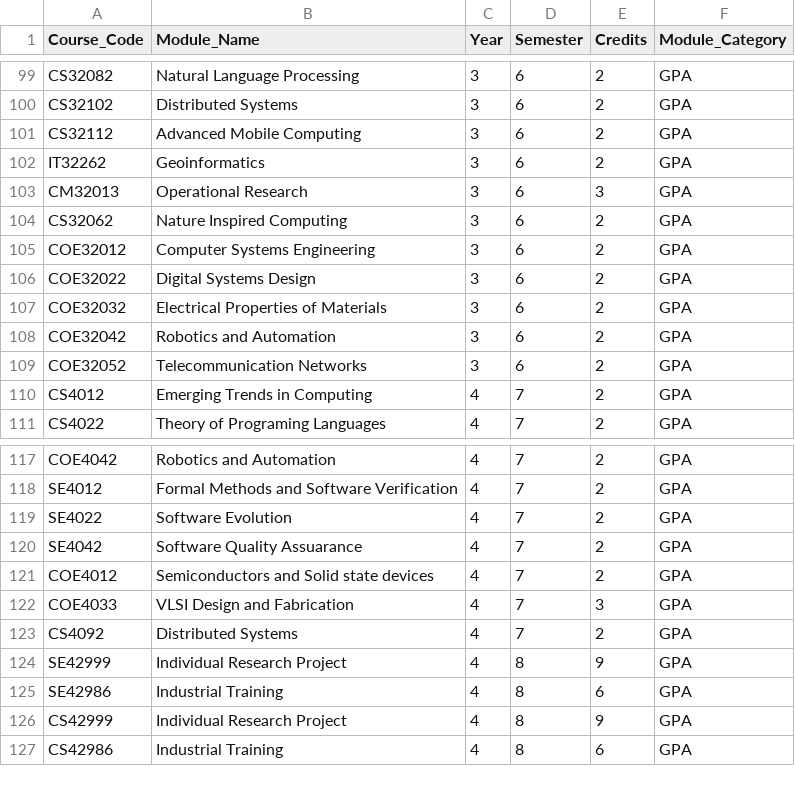
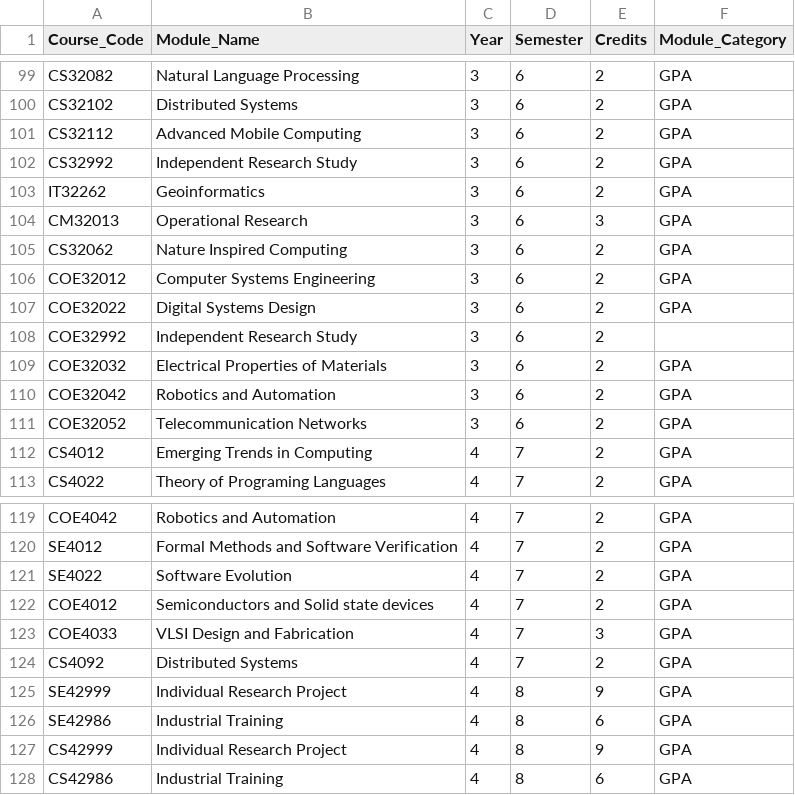
Before and after one commit to Navindi-Thisara/AI-Smart-Campus-Decision-Support-System, a CSV file: data/course_modules.csv, drawn as a sheet; only a part is shown, gaps mark what is left out.

Commit message:
Update course and student datasets

```diff
--- a/data/course_modules.csv
+++ b/data/course_modules.csv
@@ -101,2 +101,3 @@ CS32102,Distributed Systems,3,6,2,GPA
 CS32112,Advanced Mobile Computing,3,6,2,GPA
+CS32992,Independent Research Study,3,6,2,GPA
 IT32262,Geoinformatics,3,6,2,GPA
@@ -106,2 +107,3 @@ COE32012,Computer Systems Engineering,3,6,2,GPA
 COE32022,Digital Systems Design,3,6,2,GPA
+COE32992,Independent Research Study,3,6,2
 COE32032,Electrical Properties of Materials,3,6,2,GPA
@@ -119,3 +121,2 @@ SE4012,Formal Methods and Software Verification,4,7,2,GPA
 SE4022,Software Evolution,4,7,2,GPA
-SE4042,Software Quality Assuarance,4,7,2,GPA
 COE4012,Semiconductors and Solid state devices,4,7,2,GPA
```
Also changed, not shown: 2 other files.
